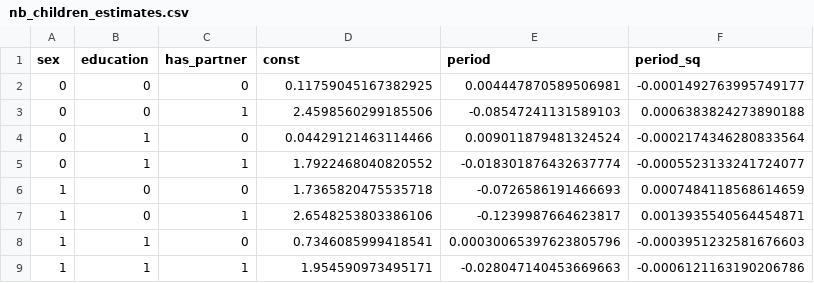
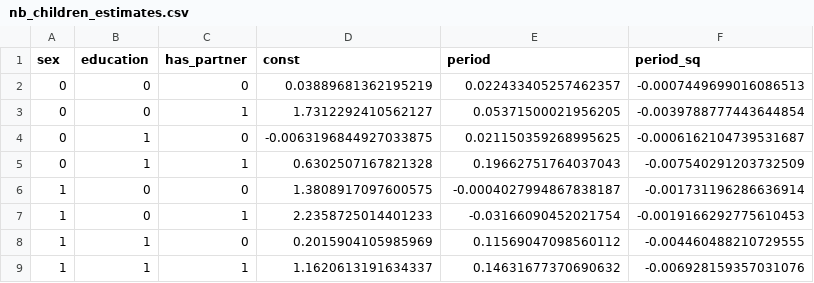
Before and after one commit to PolicyUncertainty/analysis, a CSV file: output/est_results/nb_children_estimates.csv, drawn as a sheet.

```diff
--- a/output/est_results/nb_children_estimates.csv
+++ b/output/est_results/nb_children_estimates.csv
@@ -1,9 +1,9 @@
 sex,education,has_partner,const,period,period_sq
-0,0,0,0.11759045167382925,0.004447870589506981,-0.0001492763995749177
-0,0,1,2.4598560299185506,-0.08547241131589103,0.0006383824273890188
-0,1,0,0.04429121463114466,0.009011879481324524,-0.0002174346280833564
-0,1,1,1.7922468040820552,-0.018301876432637774,-0.0005523133241724077
-1,0,0,1.7365820475535718,-0.0726586191466693,0.0007484118568614659
-1,0,1,2.6548253803386106,-0.1239987664623817,0.0013935540564454871
-1,1,0,0.7346085999418541,0.00030065397623805796,-0.0003951232581676603
-1,1,1,1.954590973495171,-0.028047140453669663,-0.0006121163190206786
+0,0,0,0.03889681362195219,0.022433405257462357,-0.0007449699016086513
+0,0,1,1.7312292410562127,0.05371500021956205,-0.0039788777443644854
+0,1,0,-0.0063196844927033875,0.021150359268995625,-0.0006162104739531687
+0,1,1,0.6302507167821328,0.19662751764037043,-0.007540291203732509
+1,0,0,1.3808917097600575,-0.0004027994867838187,-0.001731196286636914
+1,0,1,2.2358725014401233,-0.03166090452021754,-0.0019166292775610453
+1,1,0,0.2015904105985969,0.11569047098560112,-0.004460488210729555
+1,1,1,1.1620613191634337,0.14631677370690632,-0.006928159357031076
```
Also changed, not shown: 9 other files.
